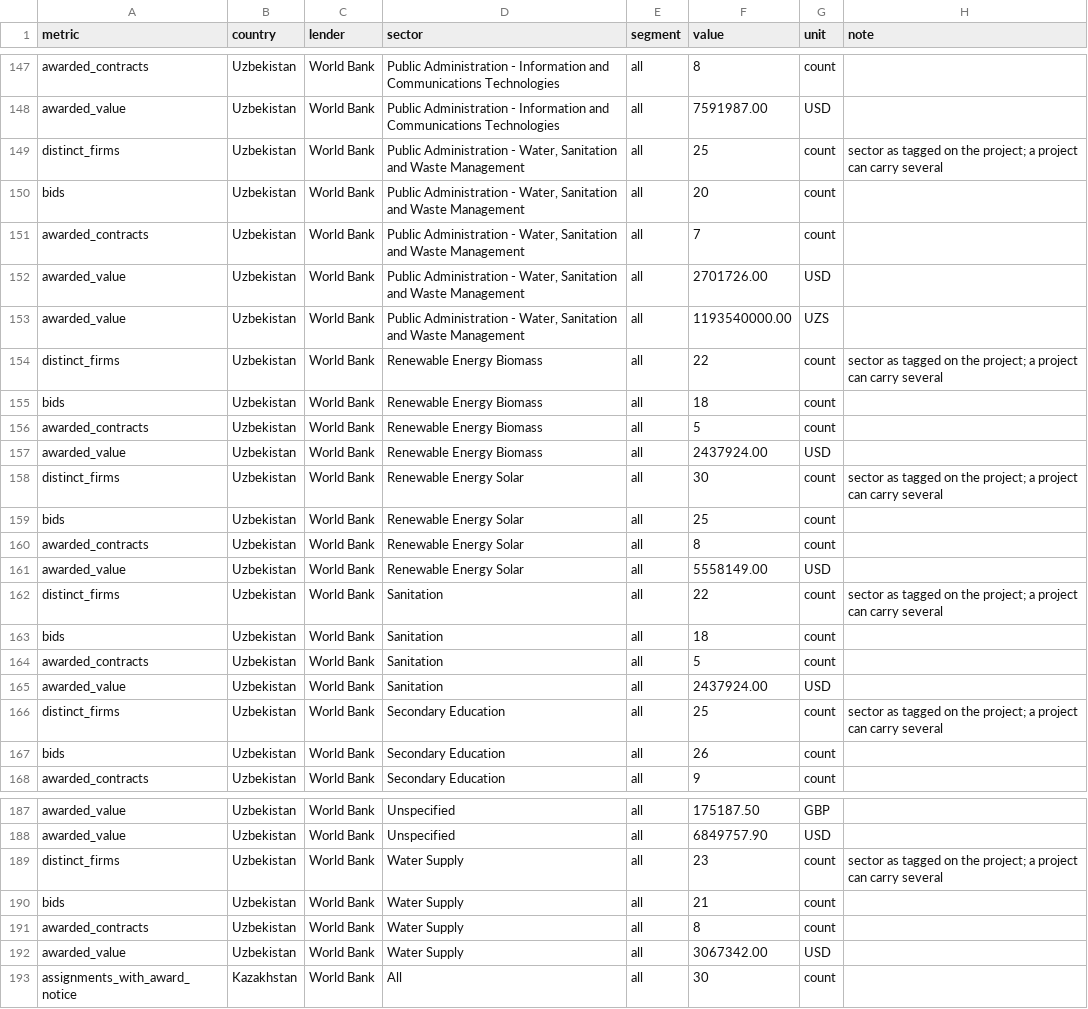
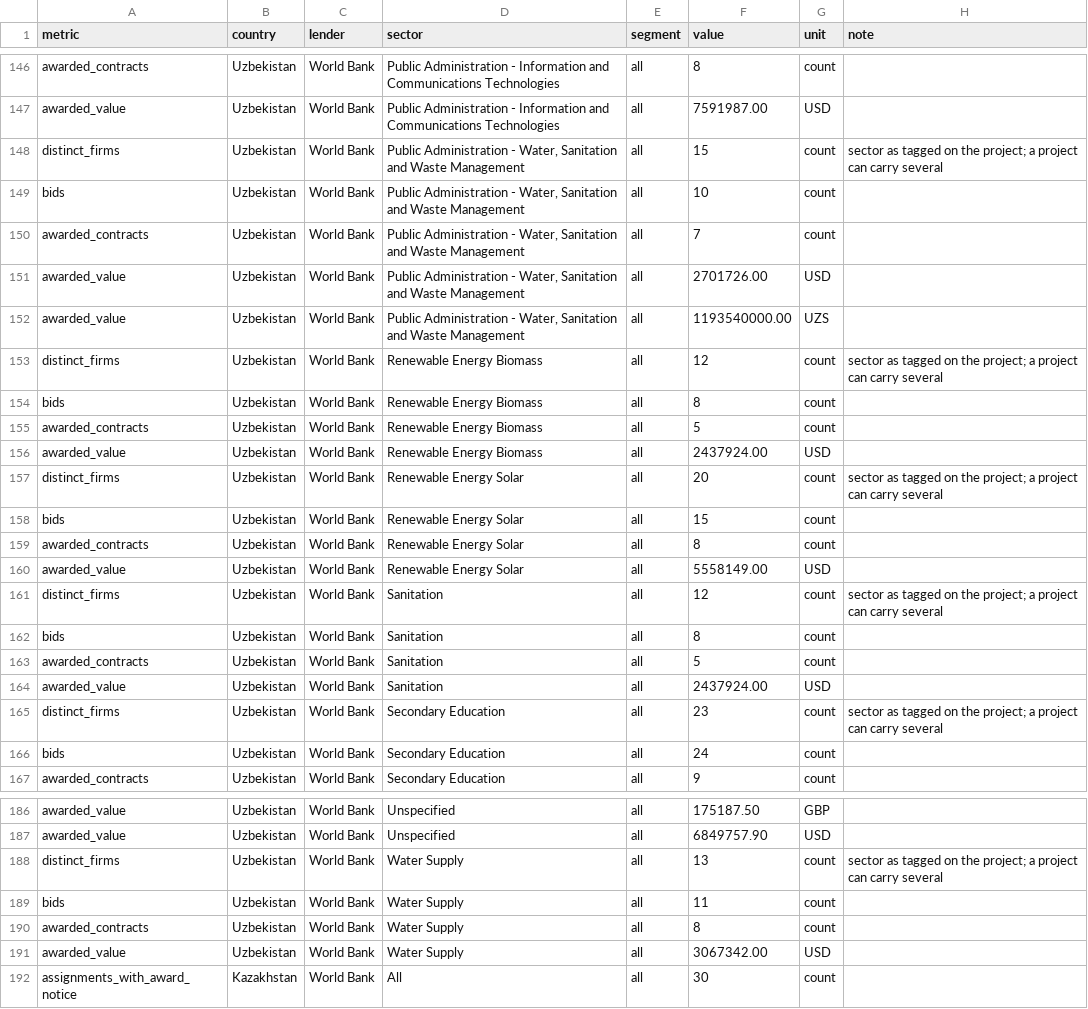
Before and after one commit to haqqulzoda/plasmaos, a CSV file: docs/audits/s1/market_sizing_uz_kz.csv, drawn as a sheet; only a part is shown, gaps mark what is left out; the diff covers the shown part only.

```diff
--- a/docs/audits/s1/market_sizing_uz_kz.csv
+++ b/docs/audits/s1/market_sizing_uz_kz.csv
@@ -148,4 +147,4 @@ awarded_contracts,Uzbekistan,World Bank,Public Administration - Information and
 awarded_value,Uzbekistan,World Bank,Public Administration - Information and Communications Technologies,all,7591987.00,USD,
-distinct_firms,Uzbekistan,World Bank,"Public Administration - Water, Sanitation and Waste Management",all,25,count,sector as tagged on the project; a project can carry several
-bids,Uzbekistan,World Bank,"Public Administration - Water, Sanitation and Waste Management",all,20,count,
+distinct_firms,Uzbekistan,World Bank,"Public Administration - Water, Sanitation and Waste Management",all,15,count,sector as tagged on the project; a project can carry several
+bids,Uzbekistan,World Bank,"Public Administration - Water, Sanitation and Waste Management",all,10,count,
 awarded_contracts,Uzbekistan,World Bank,"Public Administration - Water, Sanitation and Waste Management",all,7,count,
@@ -153,16 +152,16 @@ awarded_value,Uzbekistan,World Bank,"Public Administration - Water, Sanitation a
 awarded_value,Uzbekistan,World Bank,"Public Administration - Water, Sanitation and Waste Management",all,1193540000.00,UZS,
-distinct_firms,Uzbekistan,World Bank,Renewable Energy Biomass,all,22,count,sector as tagged on the project; a project can carry several
-bids,Uzbekistan,World Bank,Renewable Energy Biomass,all,18,count,
+distinct_firms,Uzbekistan,World Bank,Renewable Energy Biomass,all,12,count,sector as tagged on the project; a project can carry several
+bids,Uzbekistan,World Bank,Renewable Energy Biomass,all,8,count,
 awarded_contracts,Uzbekistan,World Bank,Renewable Energy Biomass,all,5,count,
 awarded_value,Uzbekistan,World Bank,Renewable Energy Biomass,all,2437924.00,USD,
-distinct_firms,Uzbekistan,World Bank,Renewable Energy Solar,all,30,count,sector as tagged on the project; a project can carry several
-bids,Uzbekistan,World Bank,Renewable Energy Solar,all,25,count,
+distinct_firms,Uzbekistan,World Bank,Renewable Energy Solar,all,20,count,sector as tagged on the project; a project can carry several
+bids,Uzbekistan,World Bank,Renewable Energy Solar,all,15,count,
 awarded_contracts,Uzbekistan,World Bank,Renewable Energy Solar,all,8,count,
 awarded_value,Uzbekistan,World Bank,Renewable Energy Solar,all,5558149.00,USD,
-distinct_firms,Uzbekistan,World Bank,Sanitation,all,22,count,sector as tagged on the project; a project can carry several
-bids,Uzbekistan,World Bank,Sanitation,all,18,count,
+distinct_firms,Uzbekistan,World Bank,Sanitation,all,12,count,sector as tagged on the project; a project can carry several
+bids,Uzbekistan,World Bank,Sanitation,all,8,count,
 awarded_contracts,Uzbekistan,World Bank,Sanitation,all,5,count,
 awarded_value,Uzbekistan,World Bank,Sanitation,all,2437924.00,USD,
-distinct_firms,Uzbekistan,World Bank,Secondary Education,all,25,count,sector as tagged on the project; a project can carry several
-bids,Uzbekistan,World Bank,Secondary Education,all,26,count,
+distinct_firms,Uzbekistan,World Bank,Secondary Education,all,23,count,sector as tagged on the project; a project can carry several
+bids,Uzbekistan,World Bank,Secondary Education,all,24,count,
 awarded_contracts,Uzbekistan,World Bank,Secondary Education,all,9,count,
@@ -188,4 +187,4 @@ awarded_value,Uzbekistan,World Bank,Unspecified,all,175187.50,GBP,
 awarded_value,Uzbekistan,World Bank,Unspecified,all,6849757.90,USD,
-distinct_firms,Uzbekistan,World Bank,Water Supply,all,23,count,sector as tagged on the project; a project can carry several
-bids,Uzbekistan,World Bank,Water Supply,all,21,count,
+distinct_firms,Uzbekistan,World Bank,Water Supply,all,13,count,sector as tagged on the project; a project can carry several
+bids,Uzbekistan,World Bank,Water Supply,all,11,count,
 awarded_contracts,Uzbekistan,World Bank,Water Supply,all,8,count,
```
Also changed, not shown: 1 removed row and 37 edited cells elsewhere in this file, 28 other files.
